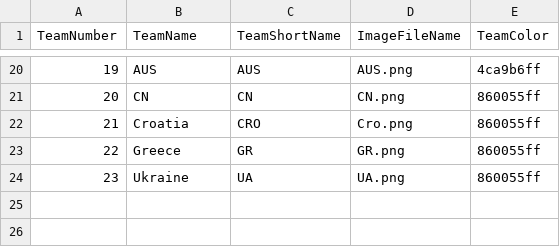
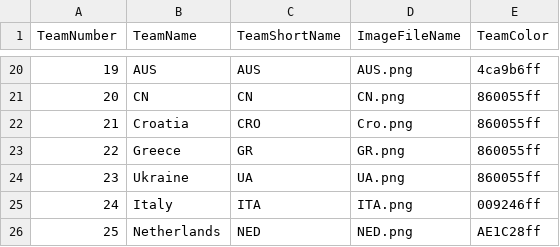
Before and after one commit to FloErwerth/pubg-observerfiles, a CSV file: packages/flags/Observer/Teaminfo.csv, drawn as a sheet; only a part is shown, gaps mark what is left out; the diff names each change by its address in the sheet, - before the commit and + after, or states it on an @@ line.

Commit message:
Complete plain flag coverage for teams 1 through 25

```diff
--- a/packages/flags/Observer/Teaminfo.csv
+++ b/packages/flags/Observer/Teaminfo.csv
+row 25: 24 | Italy | ITA | ITA.png | 009246ff
+row 26: 25 | Netherlands | NED | NED.png | AE1C28ff
```
Also changed, not shown: 9 other files.
